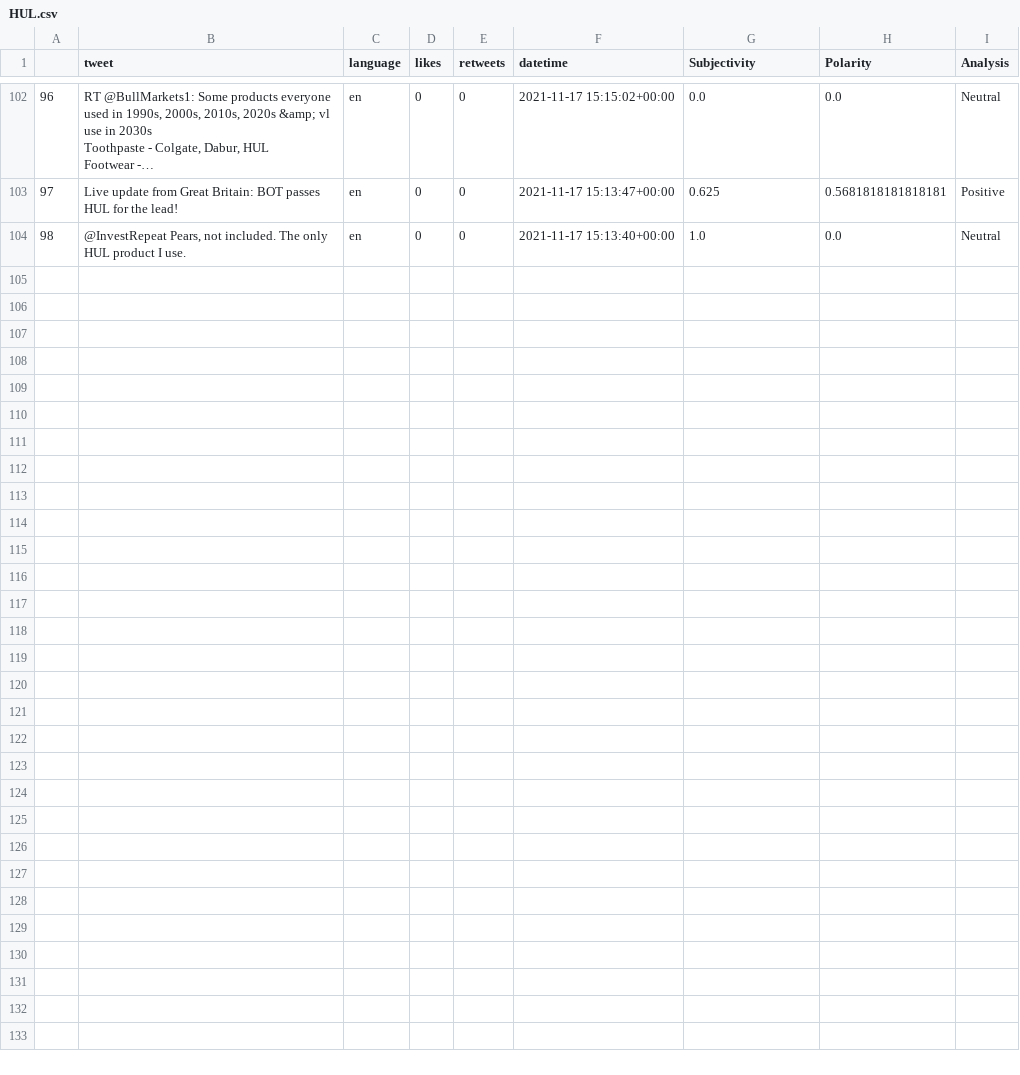
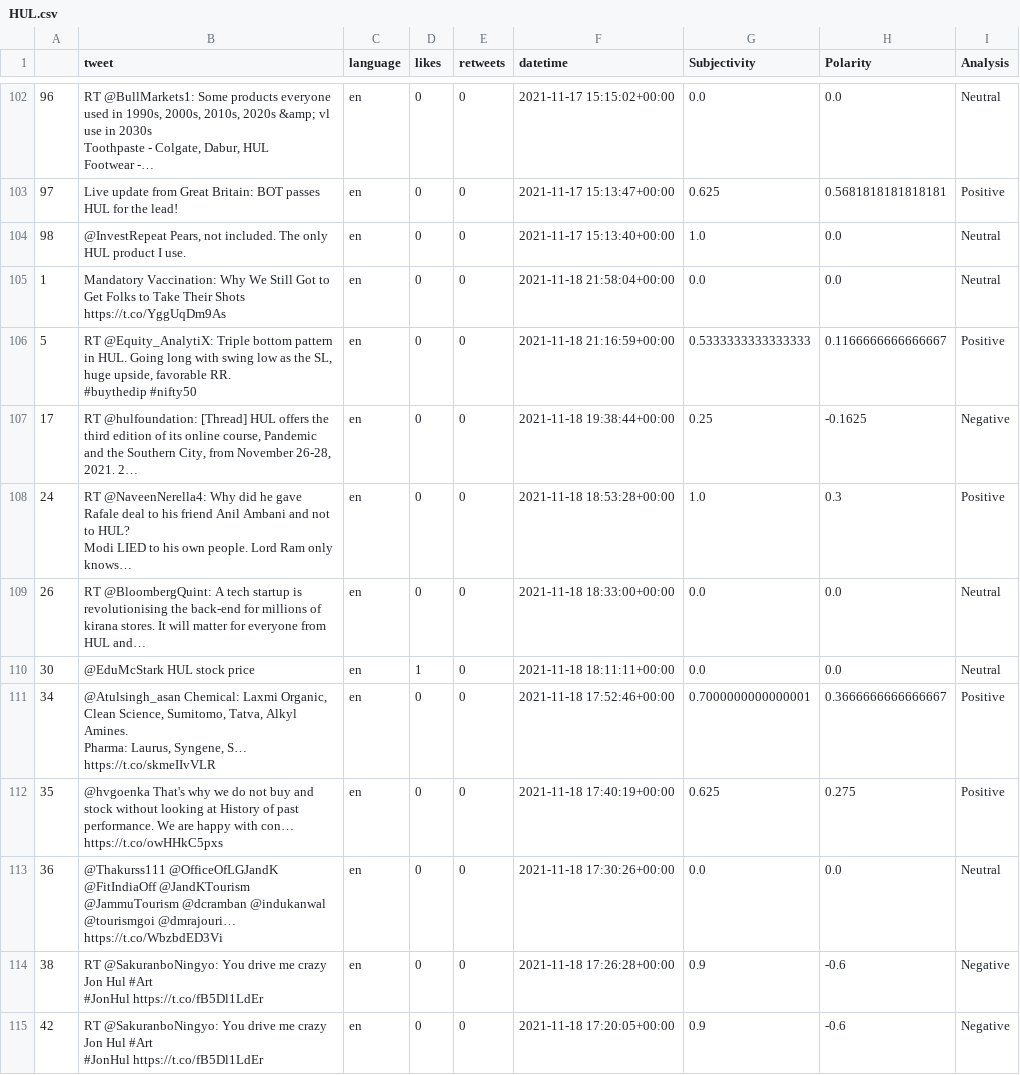
Before and after one commit to parth19184/DPM_twitter_analysis, a CSV file: DataPart/StockCSV/HUL.csv, drawn as a sheet; only a part is shown, gaps mark what is left out; the diff covers the shown part only.

```diff
--- a/DataPart/StockCSV/HUL.csv
+++ b/DataPart/StockCSV/HUL.csv
@@ -307 +307,24 @@ Footwear -…",en,0,0,2021-11-17 15:15:02+00:00,0.0,0.0,Neutral
 98,"@InvestRepeat Pears, not included. The only HUL product I use.",en,0,0,2021-11-17 15:13:40+00:00,1.0,0.0,Neutral
+1,"Mandatory  Vaccination:  Why  We  Still Got  to  Get  Folks  to  Take  Their  Shots
+https://t.co/YggUqDm9As",en,0,0,2021-11-18 21:58:04+00:00,0.0,0.0,Neutral
+5,"RT @Equity_AnalytiX: Triple bottom pattern in HUL. Going long with swing low as the SL, huge upside, favorable RR.
+
+#buythedip #nifty50",en,0,0,2021-11-18 21:16:59+00:00,0.5333333333333333,0.1166666666666667,Positive
+17,"RT @hulfoundation: [Thread] HUL offers the third edition of its online course, Pandemic and the Southern City, from November 26-28, 2021. 2…",en,0,0,2021-11-18 19:38:44+00:00,0.25,-0.1625,Negative
+24,"RT @NaveenNerella4: Why did he gave Rafale deal to his friend Anil Ambani and not to HUL?
+Modi LIED to his own people. Lord Ram only knows…",en,0,0,2021-11-18 18:53:28+00:00,1.0,0.3,Positive
+26,RT @BloombergQuint: A tech startup is revolutionising the back-end for millions of kirana stores. It will matter for everyone from HUL and…,en,0,0,2021-11-18 18:33:00+00:00,0.0,0.0,Neutral
+30,@EduMcStark HUL stock price,en,1,0,2021-11-18 18:11:11+00:00,0.0,0.0,Neutral
+34,"@Atulsingh_asan Chemical: Laxmi Organic, Clean Science, Sumitomo, Tatva, Alkyl Amines.
+
+Pharma: Laurus, Syngene, S… https://t.co/skmeIIvVLR",en,0,0,2021-11-18 17:52:46+00:00,0.7000000000000001,0.3666666666666667,Positive
+35,@hvgoenka That's why we do not buy and stock without looking at History of past performance.  We are happy with con… https://t.co/owHHkC5pxs,en,0,0,2021-11-18 17:40:19+00:00,0.625,0.275,Positive
+36,@Thakurss111 @OfficeOfLGJandK @FitIndiaOff @JandKTourism @JammuTourism @dcramban @indukanwal @tourismgoi @dmrajouri… https://t.co/WbzbdED3Vi,en,0,0,2021-11-18 17:30:26+00:00,0.0,0.0,Neutral
+38,"RT @SakuranboNingyo: You drive me crazy
+
+Jon Hul #Art
+#JonHul https://t.co/fB5Dl1LdEr",en,0,0,2021-11-18 17:26:28+00:00,0.9,-0.6,Negative
+42,"RT @SakuranboNingyo: You drive me crazy
+
+Jon Hul #Art
+#JonHul https://t.co/fB5Dl1LdEr",en,0,0,2021-11-18 17:20:05+00:00,0.9,-0.6,Negative
```
Also changed, not shown: 10 added rows elsewhere in this file, DataPart/StockCSV/L&T.csv, DataPart/StockCSV/NESTLE.csv, 27 other files.
